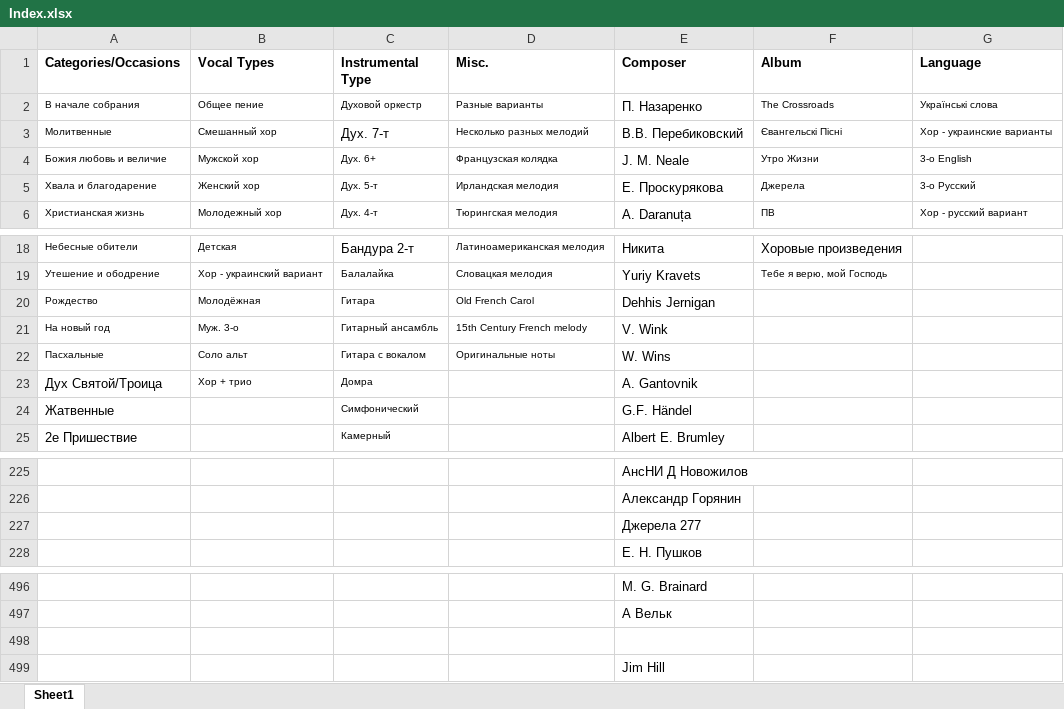
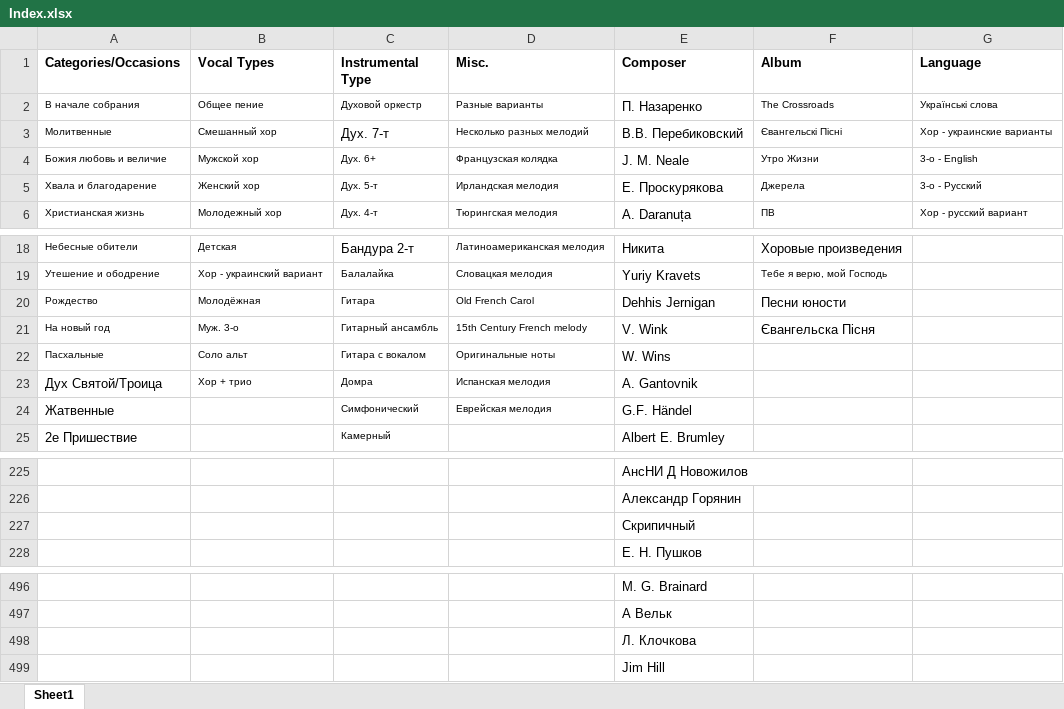
Before and after one commit to NikolayChkhaylo/Noty-Database, an Excel workbook: 2.SQL/SQlite3/Index.xlsx, sheet Sheet1, drawn as a sheet; only a part is shown, gaps mark what is left out; values as stored, in another font and other column widths than the file's, no borders; the diff covers the shown part only; the diff names each change by its address in the sheet, - before the commit and + after, or states it on an @@ line.

```diff
--- a/2.SQL/SQlite3/Index.xlsx (sheet Sheet1)
+++ b/2.SQL/SQlite3/Index.xlsx (sheet Sheet1)
-G4 (Language): 3-o English
+G4 (Language): 3-o - English
-G5 (Language): 3-о Русский
+G5 (Language): 3-о - Русский
-F20 (Album): (empty)
+F20 (Album): Песни юности
-F21 (Album): (empty)
+F21 (Album): Євангельска Пісня
-D23 (Misc.): (empty)
+D23 (Misc.): Испанская мелодия
-D24 (Misc.): (empty)
+D24 (Misc.): Еврейская мелодия
-E227 (Composer): Джерела 277
+E227 (Composer): Скрипичный
-E498 (Composer): (empty)
+E498 (Composer): Л. Клочкова
```
Also changed, not shown: 221 added rows elsewhere in this sheet, 1.Webscraper/Index.xlsx, 6 other files.
